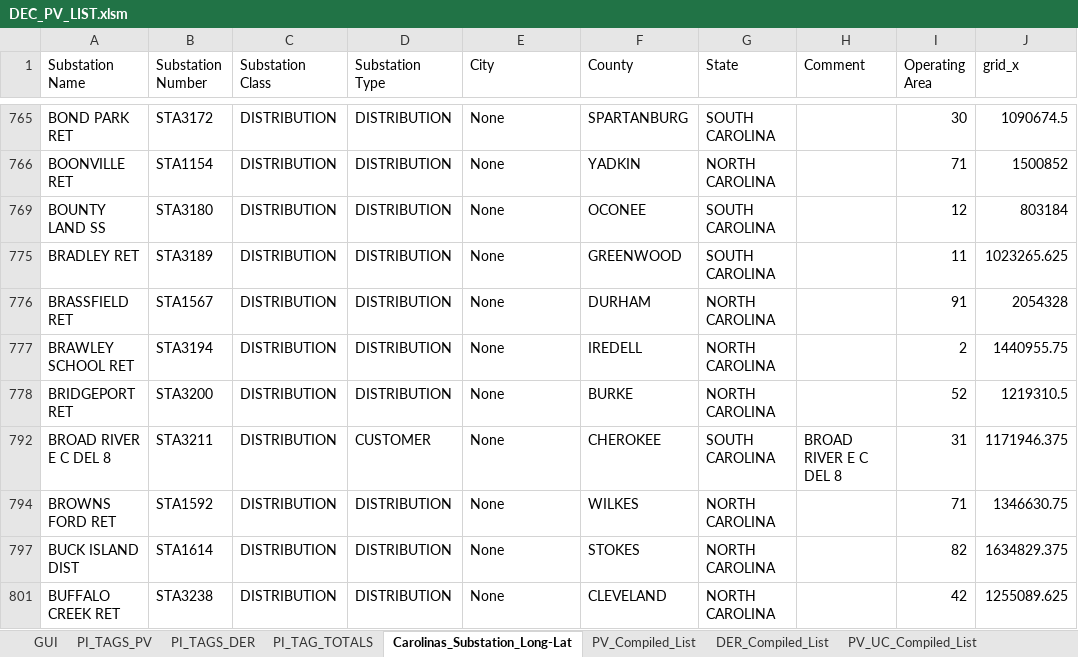
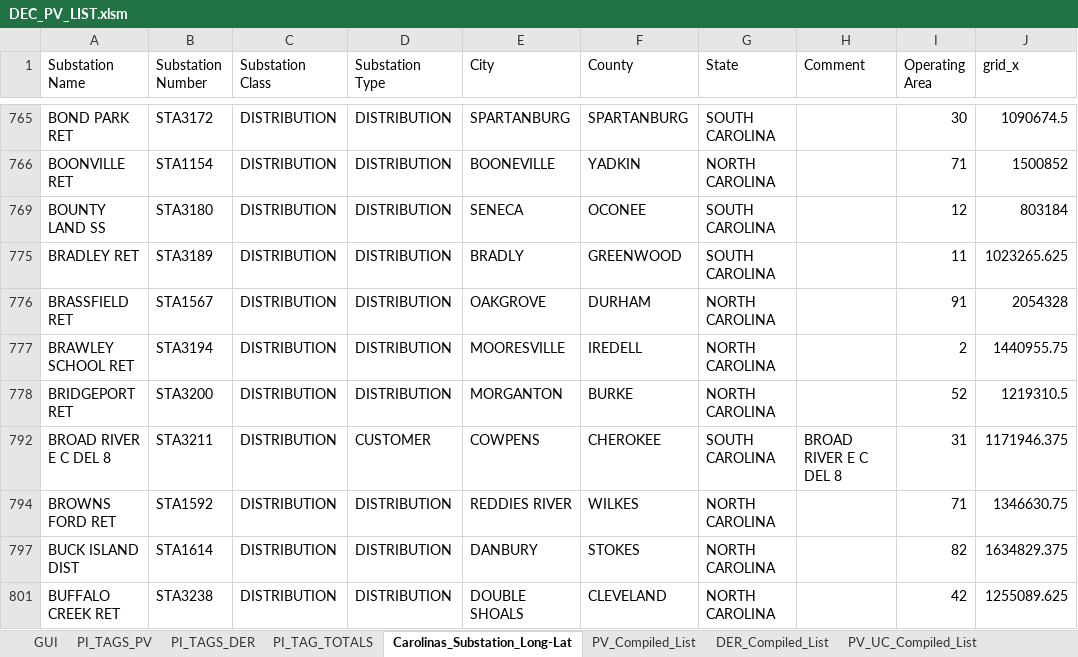
Before and after one commit to jlavall1/CAPER, an Excel workbook: 10_Momo/Substations and PV request/DEC_PV_LIST.xlsm, sheet Carolinas_Substation_Long-Lat, drawn as a sheet; only a part is shown, gaps mark what is left out; values as stored, in another font and other column widths than the file's, no cell formats; the diff covers the shown part only; the diff names each change by its address in the sheet, - before the commit and + after, or states it on an @@ line.

```diff
--- a/10_Momo/Substations and PV request/DEC_PV_LIST.xlsm (sheet Carolinas_Substation_Long-Lat)
+++ b/10_Momo/Substations and PV request/DEC_PV_LIST.xlsm (sheet Carolinas_Substation_Long-Lat)
-E765 (City): None
+E765 (City): SPARTANBURG
-E766 (City): None
+E766 (City): BOONEVILLE
-E769 (City): None
+E769 (City): SENECA
-E775 (City): None
+E775 (City): BRADLY
-E776 (City): None
+E776 (City): OAKGROVE
-E777 (City): None
+E777 (City): MOORESVILLE
-E778 (City): None
+E778 (City): MORGANTON
-E792 (City): None
+E792 (City): COWPENS
-E794 (City): None
+E794 (City): REDDIES RIVER
-E797 (City): None
+E797 (City): DANBURY
-E801 (City): None
+E801 (City): DOUBLE SHOALS
```
Also changed, not shown: 2 added rows, 22 hidden or unhidden rows and 32 edited cells elsewhere in this sheet, cell formats, 3 other files.
